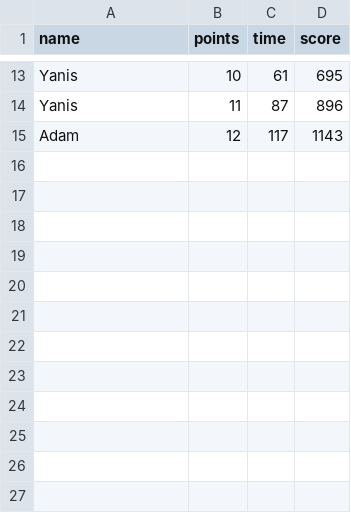
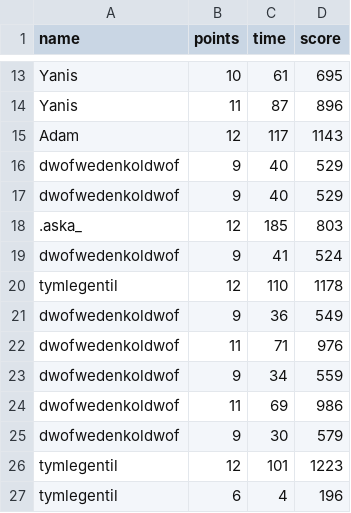
Before and after one commit to RequinQuiDanse/RequinSerpent, a CSV file: csv_files/chimpdata.csv, drawn as a sheet; only a part is shown, gaps mark what is left out.

```diff
--- a/csv_files/chimpdata.csv
+++ b/csv_files/chimpdata.csv
@@ -15 +15,13 @@ Yanis,11,87,896
 Adam,12,117,1143
+dwofwedenkoldwof,9,40,529
+dwofwedenkoldwof,9,40,529
+.aska_,12,185,803
+dwofwedenkoldwof,9,41,524
+tymlegentil,12,110,1178
+dwofwedenkoldwof,9,36,549
+dwofwedenkoldwof,11,71,976
+dwofwedenkoldwof,9,34,559
+dwofwedenkoldwof,11,69,986
+dwofwedenkoldwof,9,30,579
+tymlegentil,12,101,1223
+tymlegentil,6,4,196
```
Also changed, not shown: 7 other files.
